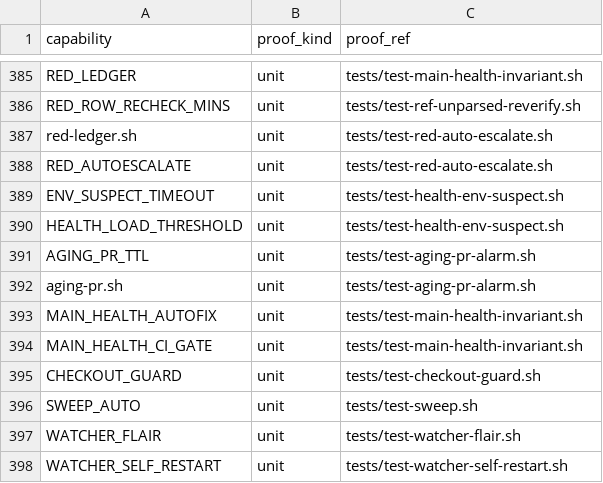
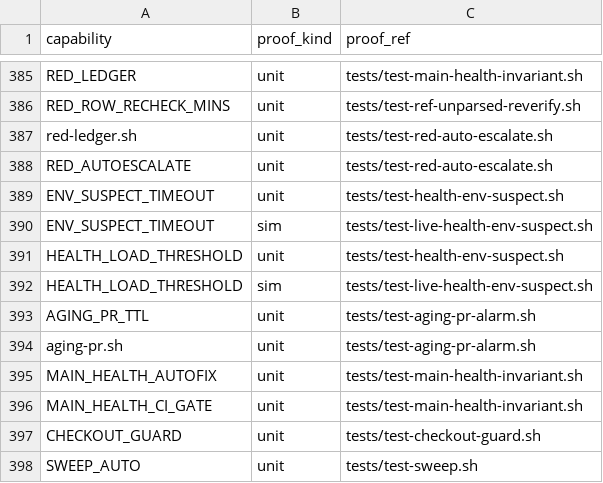
Before and after one commit to briankeegan1/herdkit, a TSV file: templates/conformance.tsv, drawn as a sheet; only a part is shown, gaps mark what is left out; the shorter side is filled out with more unchanged rows; the diff names each change by its address in the sheet, - before the commit and + after, or states it on an @@ line.

Commit message:
fix(watch): re-hang ENV_SUSPECT_TIMEOUT/HEALTH_LOAD_THRESHOLD onto the live health worker
HERD-556's lever-reachability lint correctly found these two levers dead: their only
consumer (agent-watch.sh's _health_worker) is reachable solely through _healthcheck_gate,
which lost its caller at the P5b python engine port. Runtime evidence confirms it — zero
env_suspect journal events across the full coordinator history despite real production
TIMEOUT-under-load incidents (PR #603) going through the ordinary retry-before-red path
untouched.

The actual live worker is pysrc/herd/live_runtime.py's _HEALTH_WORKER_SH, a self-contained
bash string the python engine subprocess-execs directly for every real PR health gate.
Ports the classification there: the '[env-suspect]' marker (picked up by agent-watch.sh's
already-live render half, _health_inflight_note/_health_env_suspect_marker) and a
`.envsuspect` side-channel the python collector journals as health_env_suspect. Also found
and fixed a second reachability gap: neither key was ever exported by herd-config.sh, so
even after re-wiring, a configured value would have silently failed to cross the
shell->python->bash-worker subprocess chain (the HERD-449 bug class).

Removes the now-stale lever-reachability-exempt.tsv rows and updates capabilities.tsv to
describe the live-path behavior. Ships a runtime-proof fixture test that extracts and
executes the real _HEALTH_WORKER_SH end-to-end (load-timeout renders env-suspect and queues
exactly one solo re-run, on both outcomes) plus a python unit test for the collector side.

Refs: HERD-567

```diff
--- a/templates/conformance.tsv
+++ b/templates/conformance.tsv
+row 390: ENV_SUSPECT_TIMEOUT | sim | tests/test-live-health-env-suspect.sh
+row 392: HEALTH_LOAD_THRESHOLD | sim | tests/test-live-health-env-suspect.sh
```
Also changed, not shown: templates/capabilities.tsv, 5 other files.
